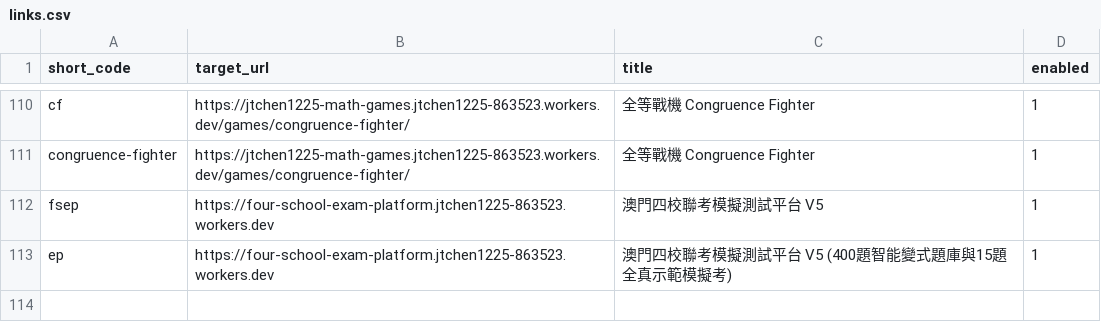
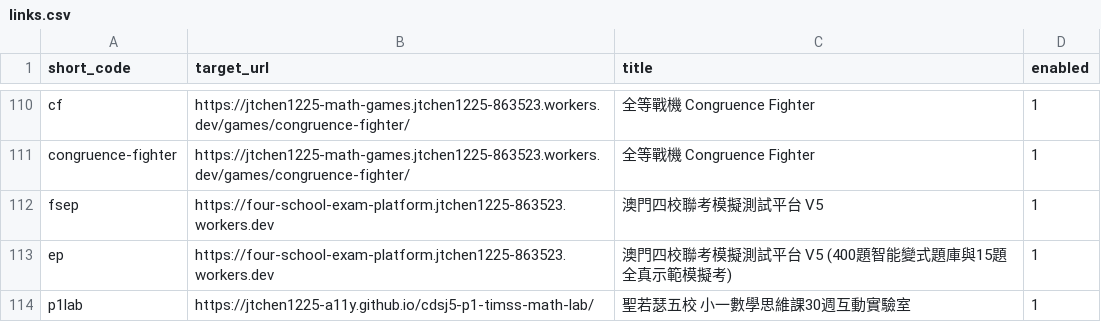
Before and after one commit to jtchen1225-a11y/daydaystudy-short-url, a CSV file: links.csv, drawn as a sheet; only a part is shown, gaps mark what is left out.

Commit message:
feat: 手動新增短網址 /p1lab

```diff
--- a/links.csv
+++ b/links.csv
@@ -113 +113,2 @@ fsep,https://four-school-exam-platform.jtchen1225-863523.workers.dev,澳門四
 ep,https://four-school-exam-platform.jtchen1225-863523.workers.dev,澳門四校聯考模擬測試平台 V5 (400題智能變式題庫與15題全真示範模擬考),1
+p1lab,https://jtchen1225-a11y.github.io/cdsj5-p1-timss-math-lab/,聖若瑟五校 小一數學思維課30週互動實驗室,1
```
